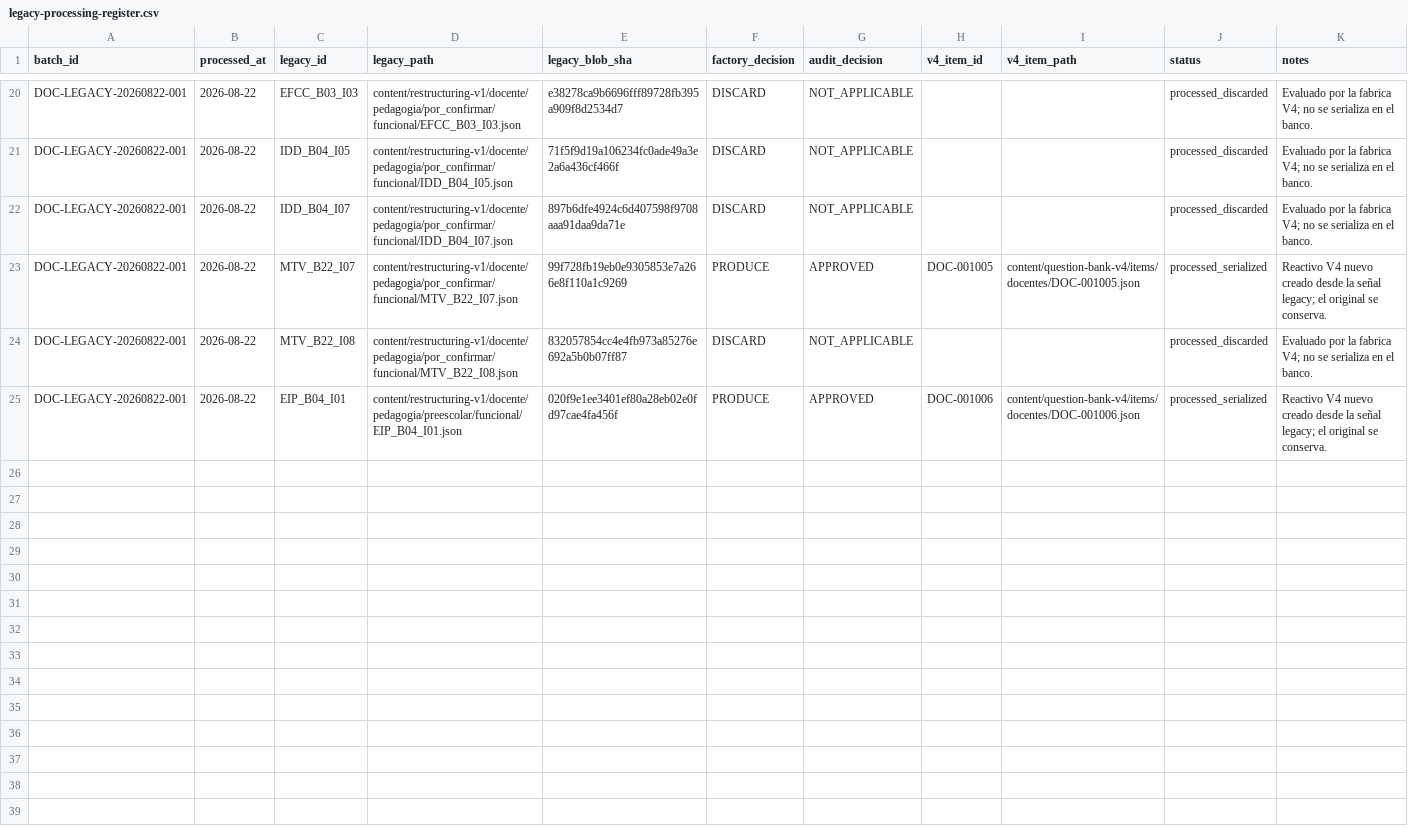
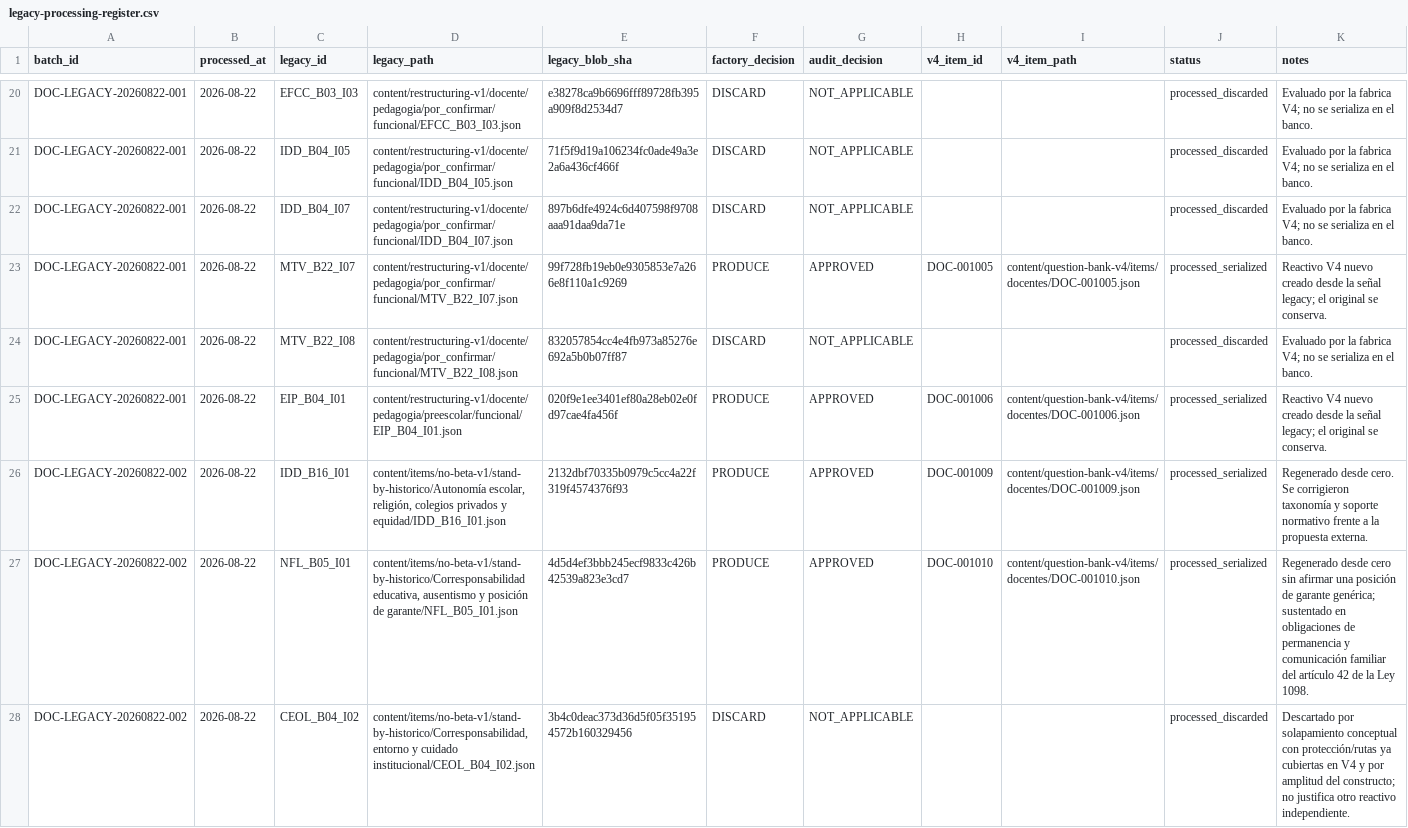
Before and after one commit to MarlonMedellin/GanaConMerito, a CSV file: content/question-bank-v4/legacy-processing-register.csv, drawn as a sheet; only a part is shown, gaps mark what is left out; the diff names each change by its address in the sheet, - before the commit and + after, or states it on an @@ line.

Commit message:
chore(question-bank-v4): register reviewed legacy batch 002

```diff
--- a/content/question-bank-v4/legacy-processing-register.csv
+++ b/content/question-bank-v4/legacy-processing-register.csv
+row 26: DOC-LEGACY-20260822-002 | 2026-08-22 | IDD_B16_I01 | content/items/no-beta-v1/stand-by-historico/Autonomía escolar, religión, colegios privados y equidad/IDD_B16_I01.json | 2132dbf70335b0979c5cc4a22f319f4574376f93 | PRODUCE | APPROVED | DOC-001009 | content/question-bank-v4/items/docentes/DOC-001009.json | processed_serialized | Regenerado desde cero. Se corrigieron taxonomía y soporte normativo frente a la propuesta externa.
+row 27: DOC-LEGACY-20260822-002 | 2026-08-22 | NFL_B05_I01 | content/items/no-beta-v1/stand-by-historico/Corresponsabilidad educativa, ausentismo y posición de garante/NFL_B05_I01.json | 4d5d4ef3bbb245ecf9833c426b42539a823e3cd7 | PRODUCE | APPROVED | DOC-001010 | content/question-bank-v4/items/docentes/DOC-001010.json | processed_serialized | Regenerado desde cero sin afirmar una posición de garante genérica; sustentado en obligaciones de permanencia y comunicación familiar del artículo 42 de la Ley 1098.
+row 28: DOC-LEGACY-20260822-002 | 2026-08-22 | CEOL_B04_I02 | content/items/no-beta-v1/stand-by-historico/Corresponsabilidad, entorno y cuidado institucional/CEOL_B04_I02.json | 3b4c0deac373d36d5f05f351954572b160329456 | DISCARD | NOT_APPLICABLE |  |  | processed_discarded | Descartado por solapamiento conceptual con protección/rutas ya cubiertas en V4 y por amplitud del constructo; no justifica otro reactivo independiente.
```
